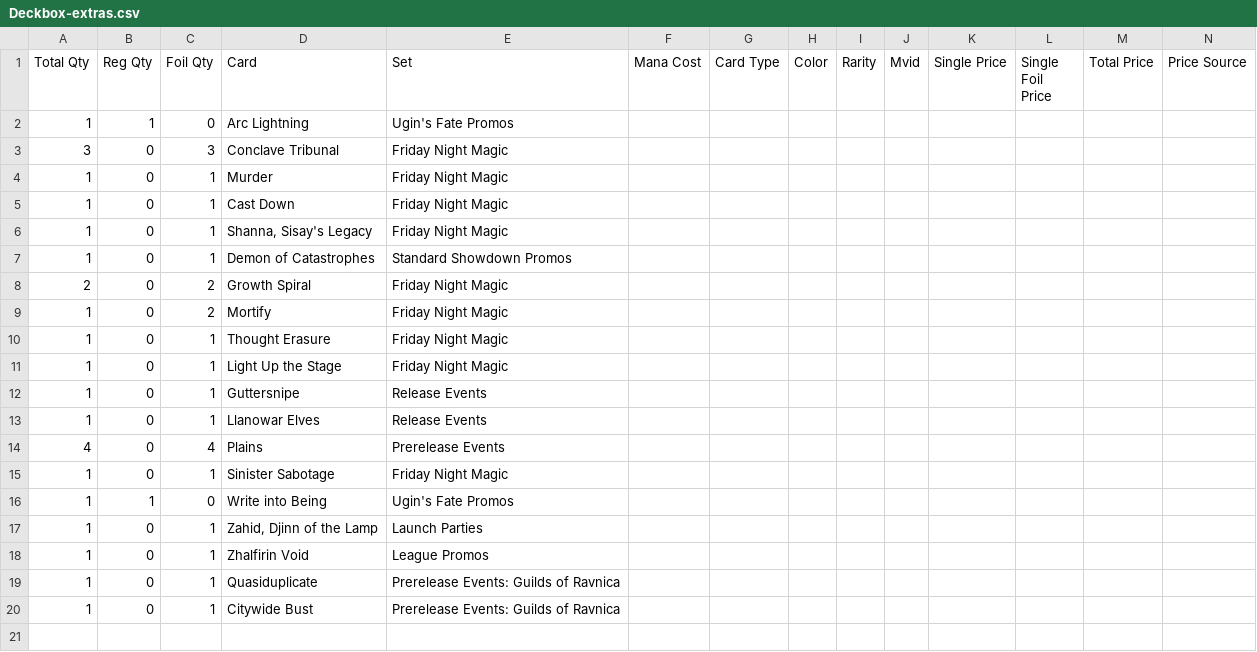
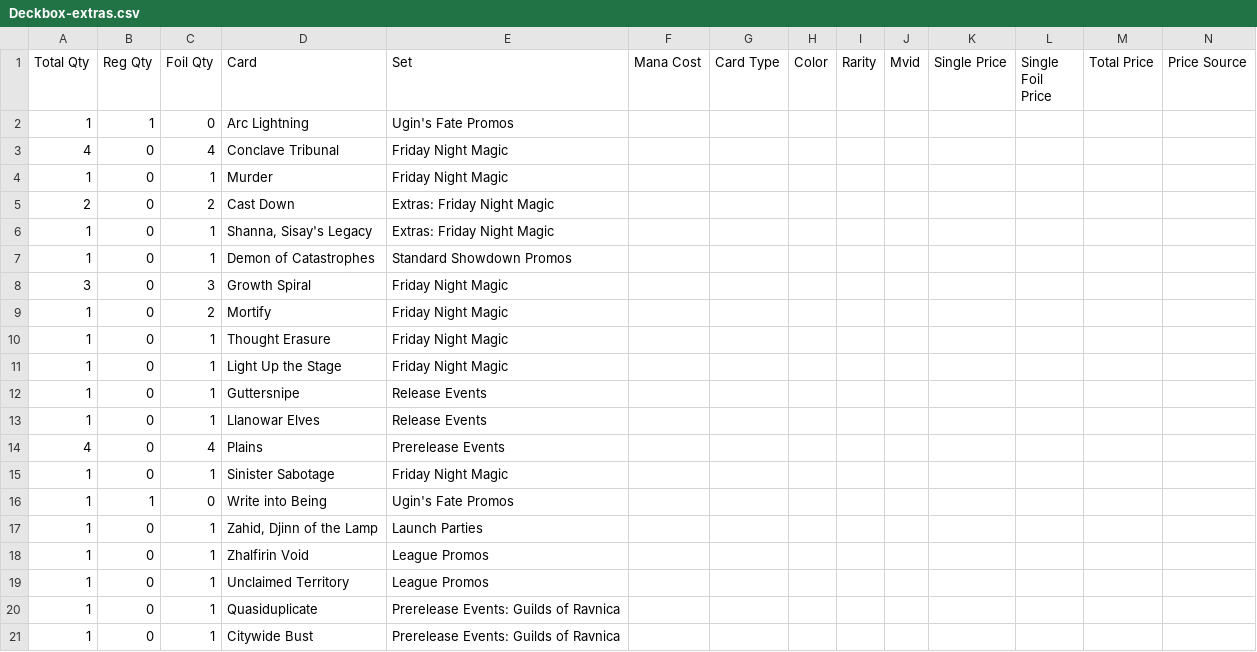
Before and after one commit to gozer/mtg_processing, a CSV file: Deckbox-extras.csv, drawn as a sheet; only a part is shown; removed rows and columns are numbered as before the commit, all else as after; rows hold the shown columns only; the diff names each change by its address in the sheet, - before the commit and + after, or states it on an @@ line.

Commit message:
new promos

```diff
--- a/Deckbox-extras.csv
+++ b/Deckbox-extras.csv
-A3 (Total Qty): 3
+A3 (Total Qty): 4
-C3 (Foil Qty): 3
+C3 (Foil Qty): 4
-row 5: 1 | 0 | 1 | Cast Down | Friday Night Magic
+row 5: 2 | 0 | 2 | Cast Down | Extras: Friday Night Magic
-E6 (Set): Friday Night Magic
+E6 (Set): Extras: Friday Night Magic
-A8 (Total Qty): 2
+A8 (Total Qty): 3
-C8 (Foil Qty): 2
+C8 (Foil Qty): 3
+row 19: 1 | 0 | 1 | Unclaimed Territory | League Promos
```
